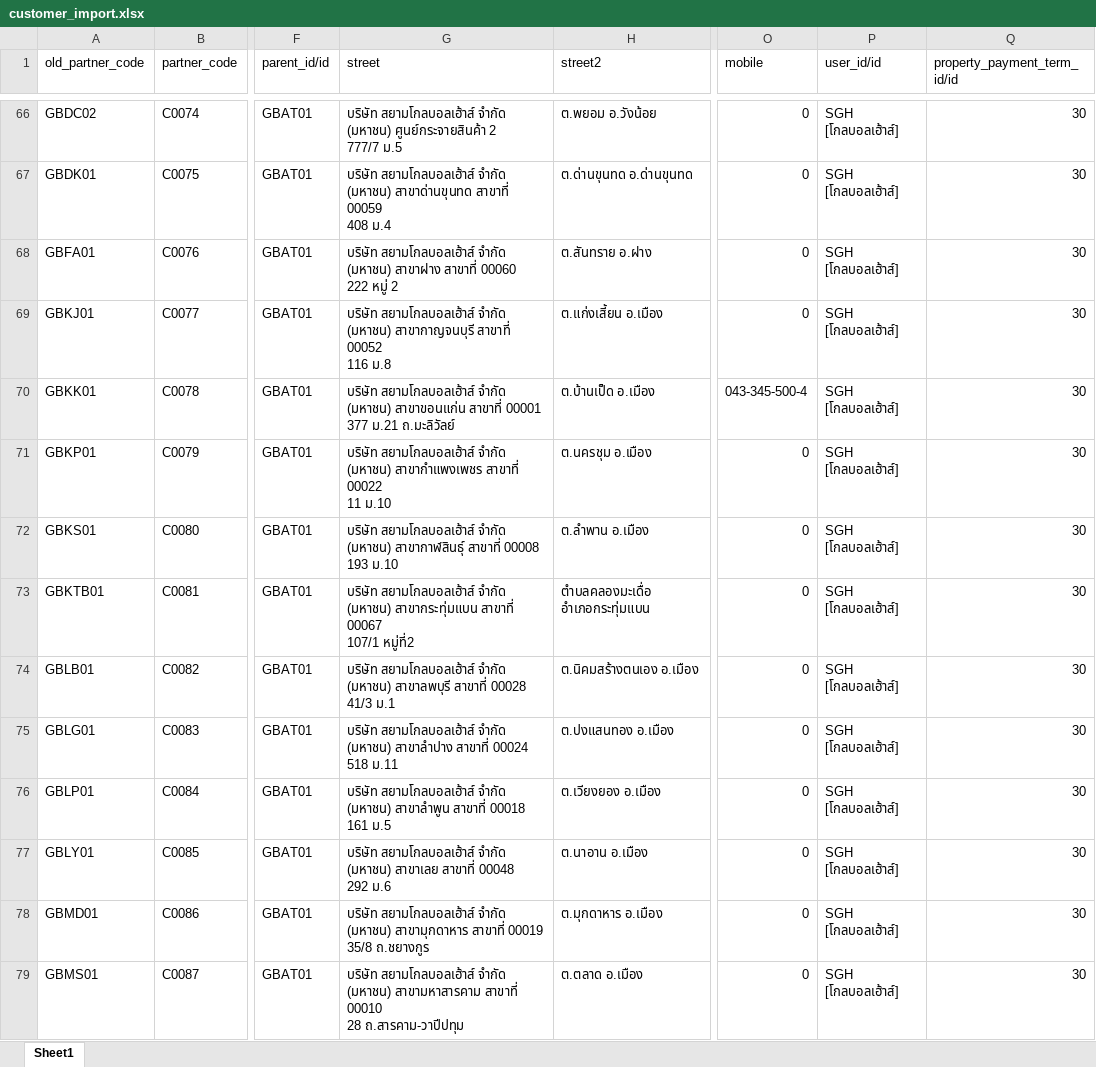
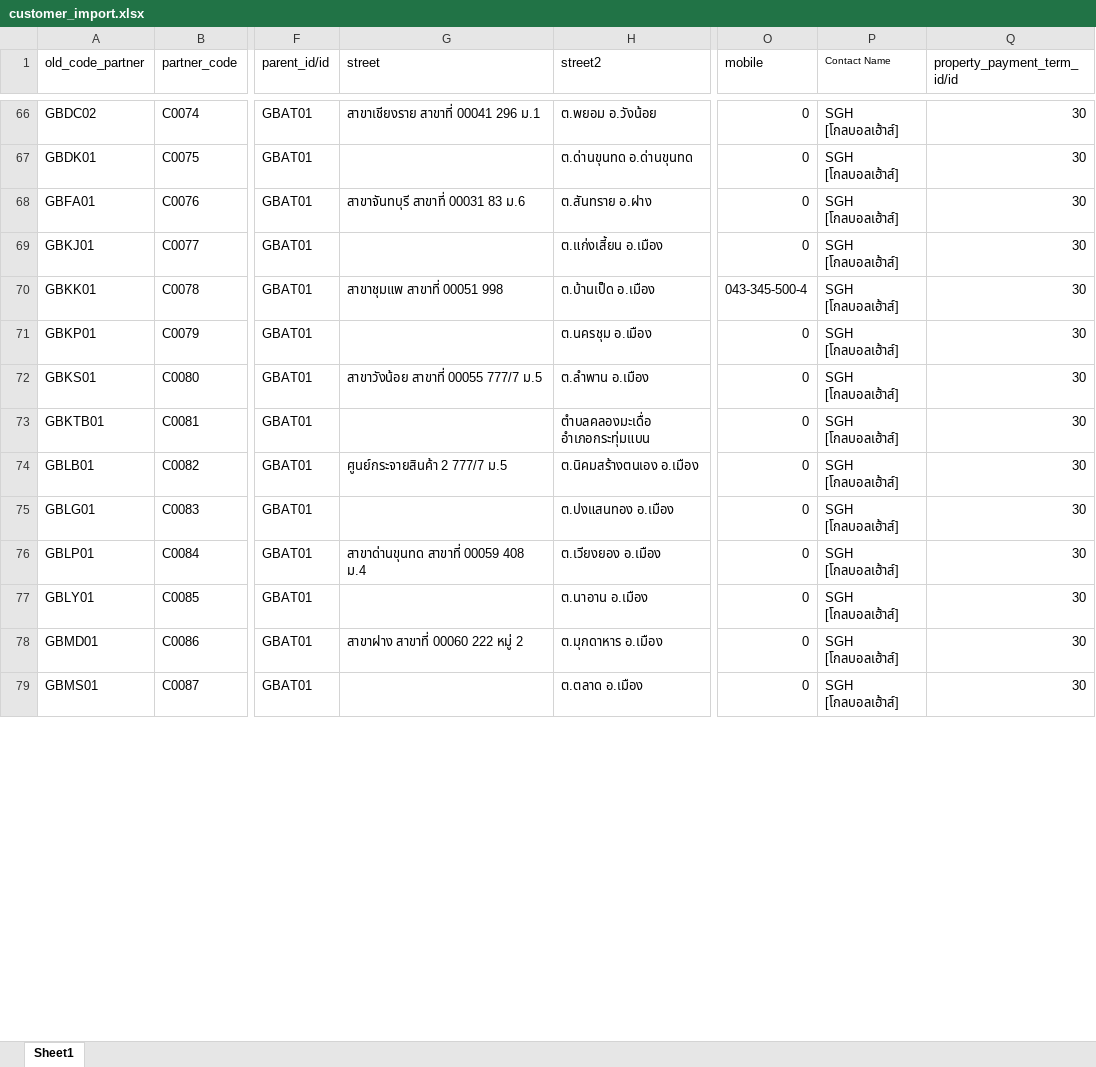
Before and after one commit to apcball/Project1, an Excel workbook: Data_file/customer_import.xlsx, sheet Sheet1, drawn as a sheet; only a part is shown, gaps mark what is left out; values as stored, in another font and other column widths than the file's, no borders; ↵ is a line break in a cell; the diff covers the shown part only; the diff names each change by its address in the sheet, - before the commit and + after, or states it on an @@ line.

```diff
--- a/Data_file/customer_import.xlsx (sheet Sheet1)
+++ b/Data_file/customer_import.xlsx (sheet Sheet1)
-A1: old_partner_code
+A1: old_code_partner
-P1: user_id/id
+P1: Contact Name
@@ P1 text size: smaller @@
-G66 (street): บริษัท สยามโกลบอลเฮ้าส์ จำกัด (มหาชน) ศูนย์กระจายสินค้า 2 ↵ 777/7 ม.5
+G66 (street): สาขาเชียงราย สาขาที่ 00041 296 ม.1
-G67 (street): บริษัท สยามโกลบอลเฮ้าส์ จำกัด (มหาชน) สาขาด่านขุนทด สาขาที่ 00059 ↵ 408 ม.4
+G67 (street): (empty)
-G68 (street): บริษัท สยามโกลบอลเฮ้าส์ จำกัด (มหาชน) สาขาฝาง สาขาที่ 00060 ↵ 222 หมู่ 2
+G68 (street): สาขาจันทบุรี สาขาที่ 00031 83 ม.6
-G69 (street): บริษัท สยามโกลบอลเฮ้าส์ จำกัด (มหาชน) สาขากาญจนบุรี สาขาที่ 00052 ↵ 116 ม.8
+G69 (street): (empty)
-G70 (street): บริษัท สยามโกลบอลเฮ้าส์ จำกัด (มหาชน) สาขาขอนแก่น สาขาที่ 00001 ↵ 377 ม.21 ถ.มะลิวัลย์
+G70 (street): สาขาชุมแพ สาขาที่ 00051 998
-G71 (street): บริษัท สยามโกลบอลเฮ้าส์ จำกัด (มหาชน) สาขากำแพงเพชร สาขาที่ 00022 ↵ 11 ม.10
+G71 (street): (empty)
-G72 (street): บริษัท สยามโกลบอลเฮ้าส์ จำกัด (มหาชน) สาขากาฬสินธุ์ สาขาที่ 00008 ↵ 193 ม.10
+G72 (street): สาขาวังน้อย สาขาที่ 00055 777/7 ม.5
-G73 (street): บริษัท สยามโกลบอลเฮ้าส์ จำกัด (มหาชน) สาขากระทุ่มแบน สาขาที่ 00067 ↵ 107/1 หมู่ที่2
+G73 (street): (empty)
-G74 (street): บริษัท สยามโกลบอลเฮ้าส์ จำกัด (มหาชน) สาขาลพบุรี สาขาที่ 00028 ↵ 41/3 ม.1
+G74 (street): ศูนย์กระจายสินค้า 2 777/7 ม.5
-G75 (street): บริษัท สยามโกลบอลเฮ้าส์ จำกัด (มหาชน) สาขาลำปาง สาขาที่ 00024 ↵ 518 ม.11
+G75 (street): (empty)
-G76 (street): บริษัท สยามโกลบอลเฮ้าส์ จำกัด (มหาชน) สาขาลำพูน สาขาที่ 00018 ↵ 161 ม.5
+G76 (street): สาขาด่านขุนทด สาขาที่ 00059 408 ม.4
-G77 (street): บริษัท สยามโกลบอลเฮ้าส์ จำกัด (มหาชน) สาขาเลย สาขาที่ 00048 ↵ 292 ม.6
+G77 (street): (empty)
-G78 (street): บริษัท สยามโกลบอลเฮ้าส์ จำกัด (มหาชน) สาขามุกดาหาร สาขาที่ 00019 ↵ 35/8 ถ.ชยางกูร
+G78 (street): สาขาฝาง สาขาที่ 00060 222 หมู่ 2
-G79 (street): บริษัท สยามโกลบอลเฮ้าส์ จำกัด (มหาชน) สาขามหาสารคาม สาขาที่ 00010 ↵ 28 ถ.สารคาม-วาปีปทุม
+G79 (street): (empty)
```
Also changed, not shown: 136 edited cells elsewhere in this sheet, 1 other file.
